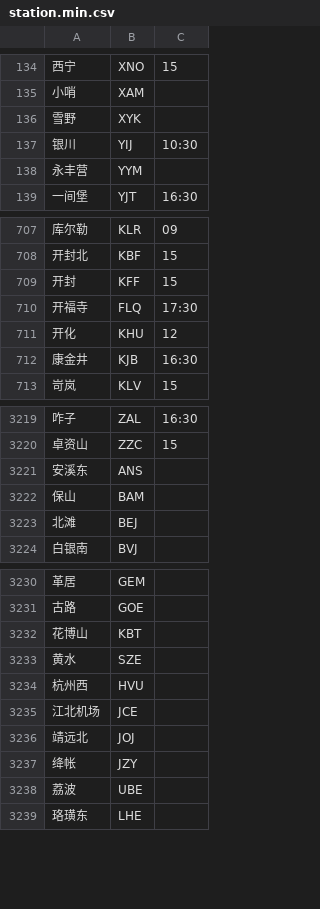
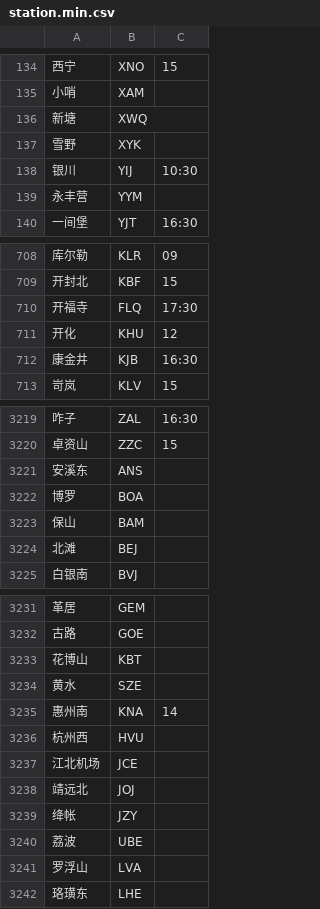
Before and after one commit to gpx0214/gpx0214.github.io, a CSV file: js/station.min.csv, drawn as a sheet; only a part is shown, gaps mark what is left out; removed rows and columns are numbered as before the commit, all else as after; the diff covers the shown part only; the diff names each change by its address in the sheet, - before the commit and + after, or states it on an @@ line.

Commit message:
auto commit 230925

```diff
--- a/js/station.min.csv
+++ b/js/station.min.csv
+row 136: 新塘 | XWQ
-row 709: 开封 | KFF | 15
+row 3222: 博罗 | BOA
+row 3235: 惠州南 | KNA | 14
+row 3241: 罗浮山 | LVA
```
Also changed, not shown: 1 added row and 2 moved rows elsewhere in this file.
